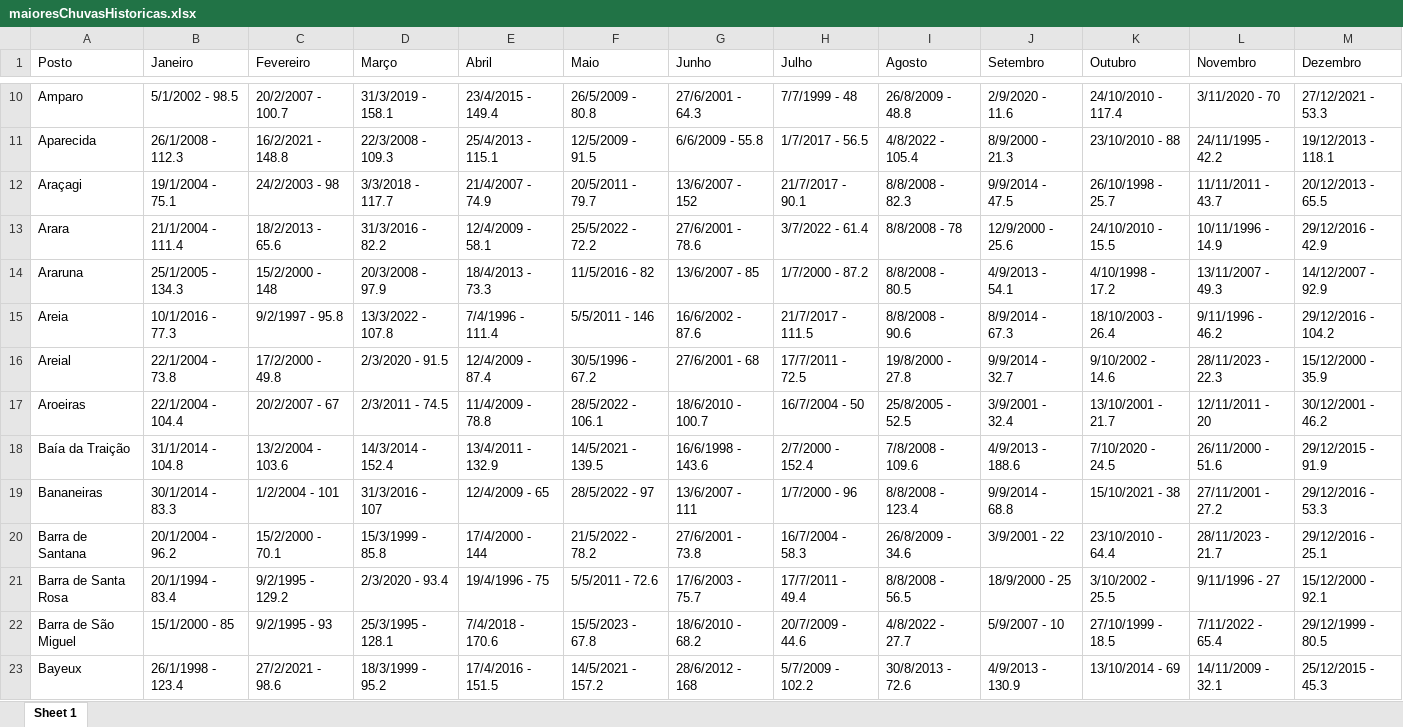
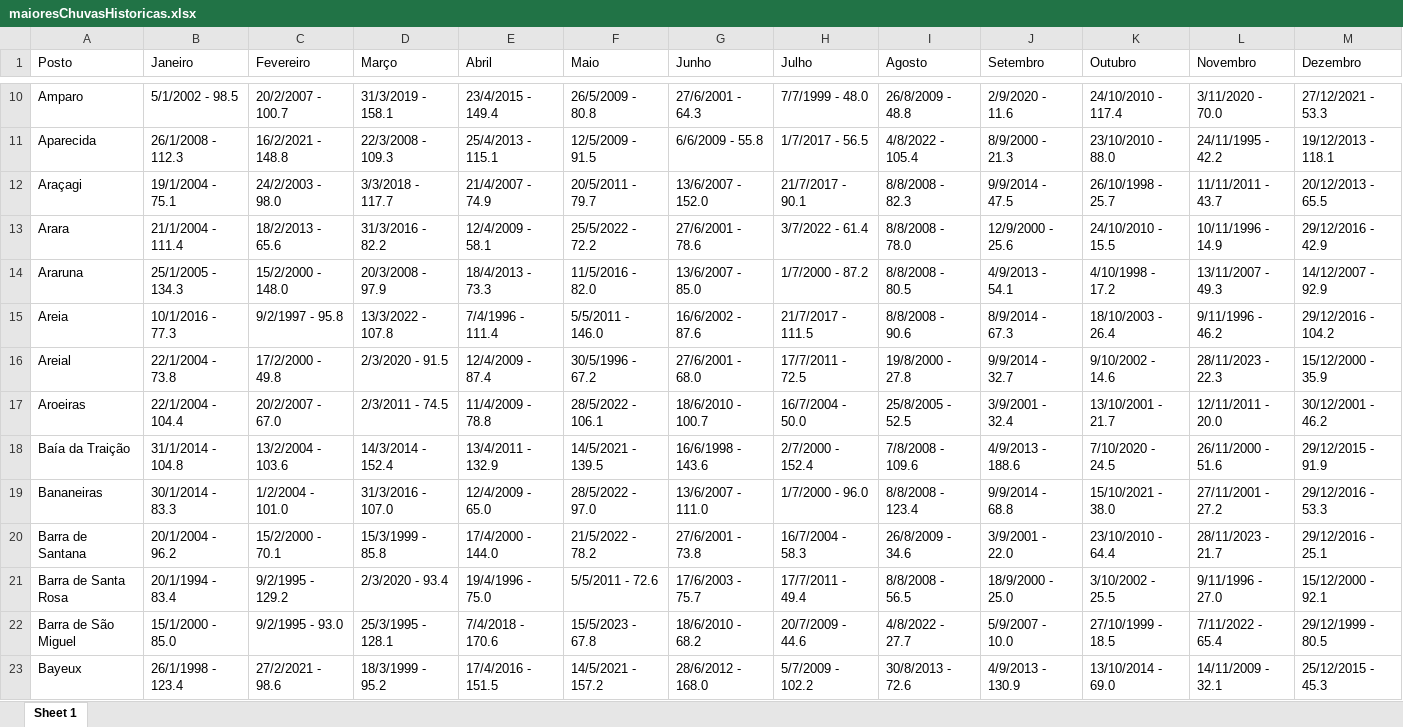
Before and after one commit to ZacariasBecker/AESA-atlas-greater-rainfall-data, an Excel workbook: maioresChuvasHistoricas.xlsx, sheet Sheet 1, drawn as a sheet; only a part is shown, gaps mark what is left out; values as stored, in another font and other column widths than the file's, no borders; the diff covers the shown part only; the diff names each change by its address in the sheet, - before the commit and + after, or states it on an @@ line.

```diff
--- a/maioresChuvasHistoricas.xlsx (sheet Sheet 1)
+++ b/maioresChuvasHistoricas.xlsx (sheet Sheet 1)
-H10 (Julho): 7/7/1999 - 48
+H10 (Julho): 7/7/1999 - 48.0
-L10 (Novembro): 3/11/2020 - 70
+L10 (Novembro): 3/11/2020 - 70.0
-K11 (Outubro): 23/10/2010 - 88
+K11 (Outubro): 23/10/2010 - 88.0
-C12 (Fevereiro): 24/2/2003 - 98
+C12 (Fevereiro): 24/2/2003 - 98.0
-G12 (Junho): 13/6/2007 - 152
+G12 (Junho): 13/6/2007 - 152.0
-I13 (Agosto): 8/8/2008 - 78
+I13 (Agosto): 8/8/2008 - 78.0
-C14 (Fevereiro): 15/2/2000 - 148
+C14 (Fevereiro): 15/2/2000 - 148.0
-F14 (Maio): 11/5/2016 - 82
+F14 (Maio): 11/5/2016 - 82.0
-G14 (Junho): 13/6/2007 - 85
+G14 (Junho): 13/6/2007 - 85.0
-F15 (Maio): 5/5/2011 - 146
+F15 (Maio): 5/5/2011 - 146.0
-G16 (Junho): 27/6/2001 - 68
+G16 (Junho): 27/6/2001 - 68.0
-C17 (Fevereiro): 20/2/2007 - 67
+C17 (Fevereiro): 20/2/2007 - 67.0
-H17 (Julho): 16/7/2004 - 50
+H17 (Julho): 16/7/2004 - 50.0
-L17 (Novembro): 12/11/2011 - 20
+L17 (Novembro): 12/11/2011 - 20.0
-C19 (Fevereiro): 1/2/2004 - 101
+C19 (Fevereiro): 1/2/2004 - 101.0
-D19 (Março): 31/3/2016 - 107
+D19 (Março): 31/3/2016 - 107.0
-E19 (Abril): 12/4/2009 - 65
+E19 (Abril): 12/4/2009 - 65.0
-F19 (Maio): 28/5/2022 - 97
+F19 (Maio): 28/5/2022 - 97.0
-G19 (Junho): 13/6/2007 - 111
+G19 (Junho): 13/6/2007 - 111.0
-H19 (Julho): 1/7/2000 - 96
+H19 (Julho): 1/7/2000 - 96.0
-K19 (Outubro): 15/10/2021 - 38
+K19 (Outubro): 15/10/2021 - 38.0
-E20 (Abril): 17/4/2000 - 144
+E20 (Abril): 17/4/2000 - 144.0
-J20 (Setembro): 3/9/2001 - 22
+J20 (Setembro): 3/9/2001 - 22.0
-E21 (Abril): 19/4/1996 - 75
+E21 (Abril): 19/4/1996 - 75.0
-J21 (Setembro): 18/9/2000 - 25
+J21 (Setembro): 18/9/2000 - 25.0
-L21 (Novembro): 9/11/1996 - 27
+L21 (Novembro): 9/11/1996 - 27.0
-B22 (Janeiro): 15/1/2000 - 85
+B22 (Janeiro): 15/1/2000 - 85.0
-C22 (Fevereiro): 9/2/1995 - 93
+C22 (Fevereiro): 9/2/1995 - 93.0
-J22 (Setembro): 5/9/2007 - 10
+J22 (Setembro): 5/9/2007 - 10.0
-G23 (Junho): 28/6/2012 - 168
+G23 (Junho): 28/6/2012 - 168.0
-K23 (Outubro): 13/10/2014 - 69
+K23 (Outubro): 13/10/2014 - 69.0
```
Also changed, not shown: 788 edited cells elsewhere in this sheet, 1 other file.
